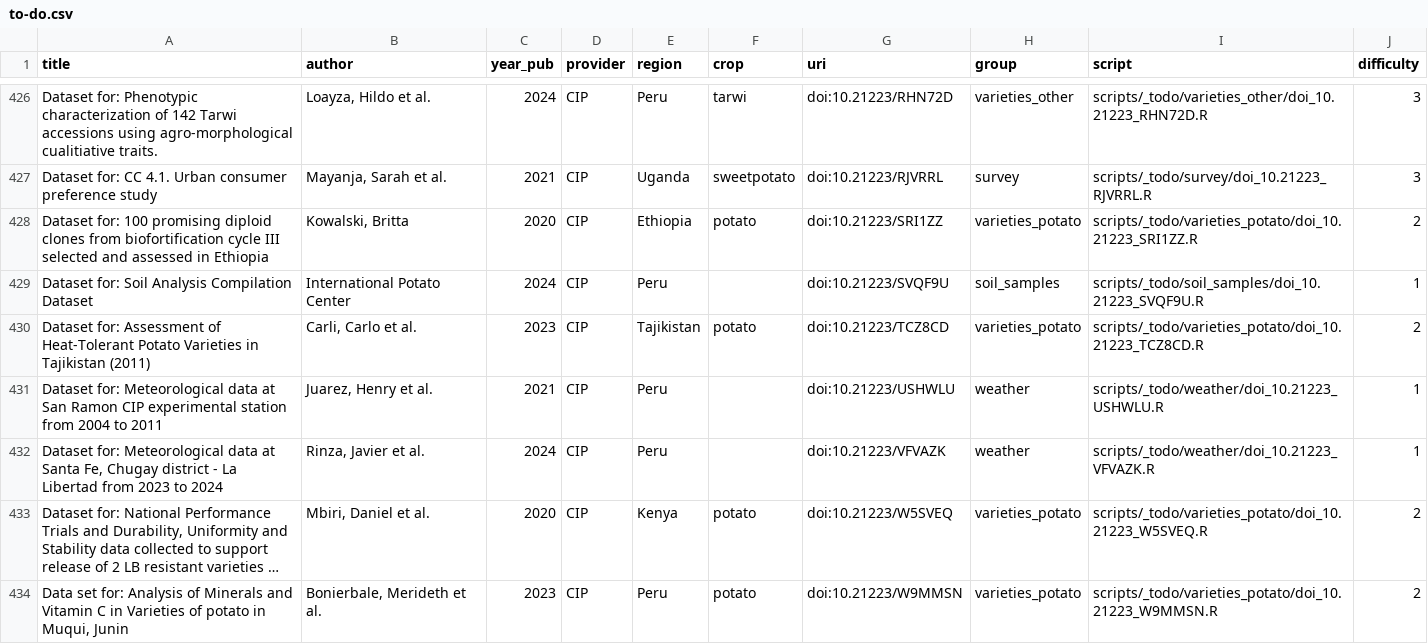
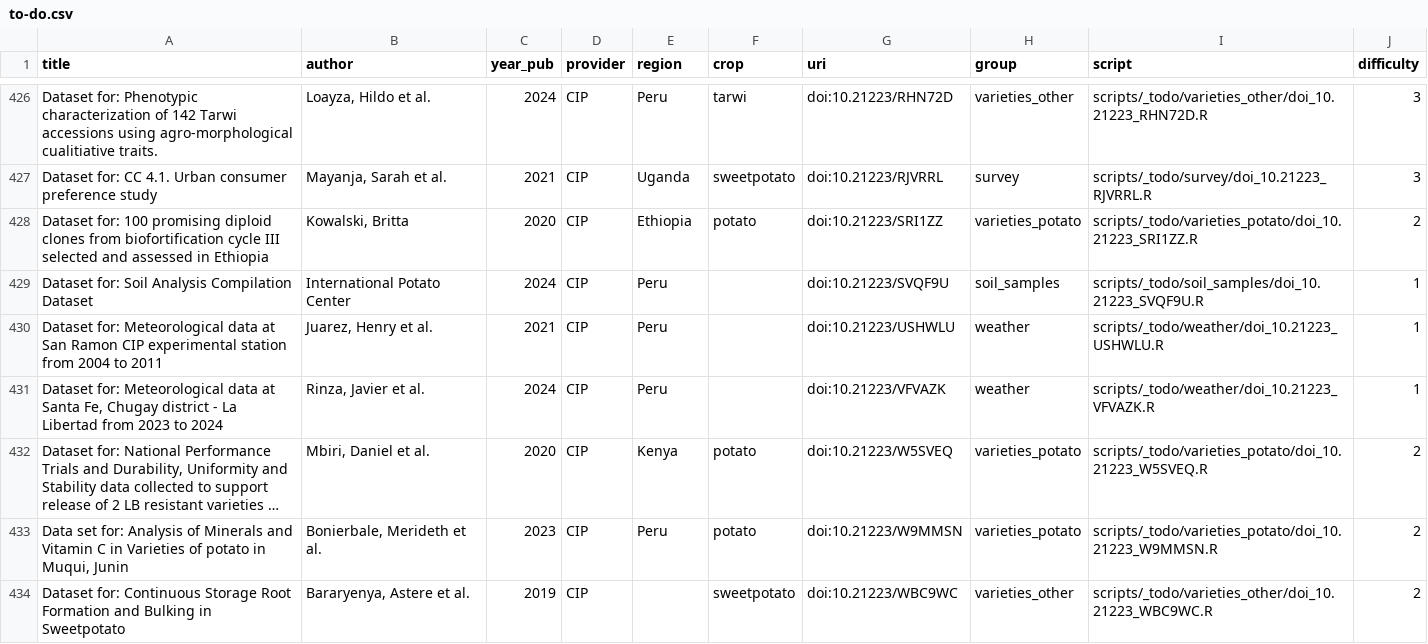
Before and after one commit to carob-data/carob, a CSV file: misc/todo/to-do.csv, drawn as a sheet; only a part is shown, gaps mark what is left out; the shorter side is filled out with more unchanged rows; long unchanged cells end in …; the diff names each change by its address in the sheet, - before the commit and + after, or states it on an @@ line.

```diff
--- a/misc/todo/to-do.csv
+++ b/misc/todo/to-do.csv
-row 430: Dataset for: Assessment of Heat-Tolerant Potato Varieties in Tajikistan (2011) | Carli, Carlo et al. | 2023 | CIP | Tajikistan | potato | doi:10.21223/TCZ8CD | varieties_potato | scripts/_todo/varieties_potato/doi_10.21223_TCZ8CD.R | 2
```
